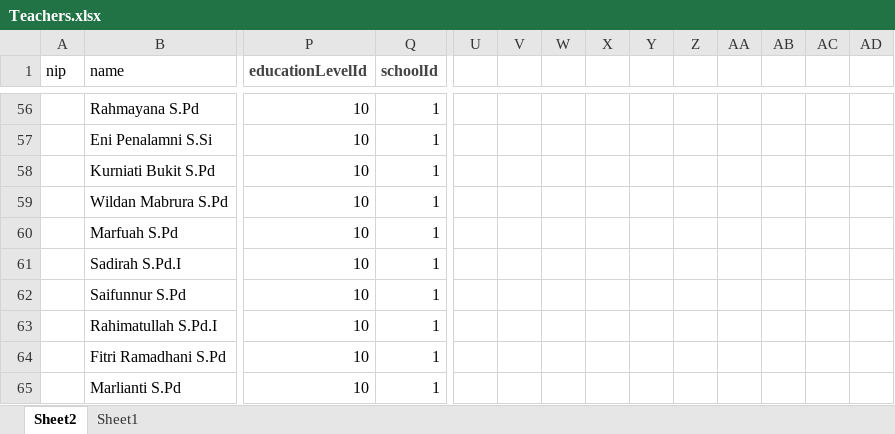
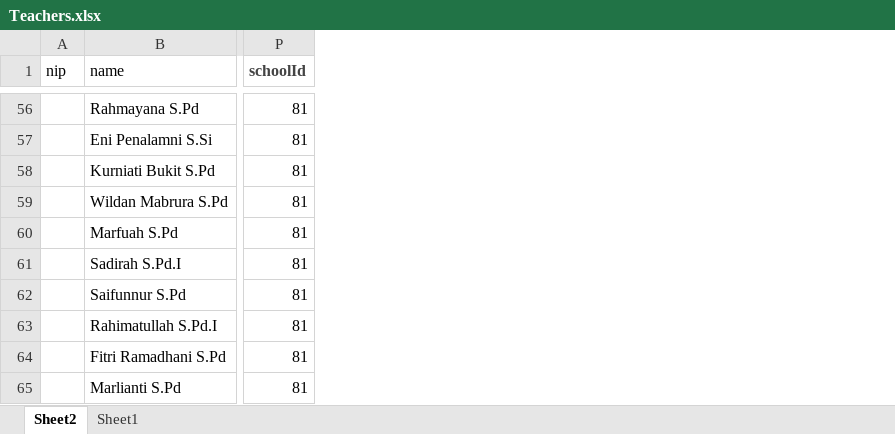
Before and after one commit to Renoldi/school, an Excel workbook: inputXls/Teachers.xlsx, sheet Sheet2, drawn as a sheet; only a part is shown, gaps mark what is left out; values as stored, in another font and other column widths than the file's, no borders; removed rows and columns are numbered as before the commit, all else as after; the diff covers the shown part only; the diff names each change by its address in the sheet, - before the commit and + after, or states it on an @@ line.

```diff
--- a/inputXls/Teachers.xlsx (sheet Sheet2)
+++ b/inputXls/Teachers.xlsx (sheet Sheet2)
-column P (educationLevelId), rows 56-65: all 10
-column U, empty
-column V, empty
-column W, empty
-column X, empty
-column Y, empty
-column Z, empty
-column AA, empty
-column AB, empty
-column AC, empty
-column AD, empty
-P56:P65 (schoolId): 1
+P56:P65 (schoolId): 81
```
Also changed, not shown: 54 edited cells elsewhere in this sheet, inputXls/school.xlsx, 4 other files.
